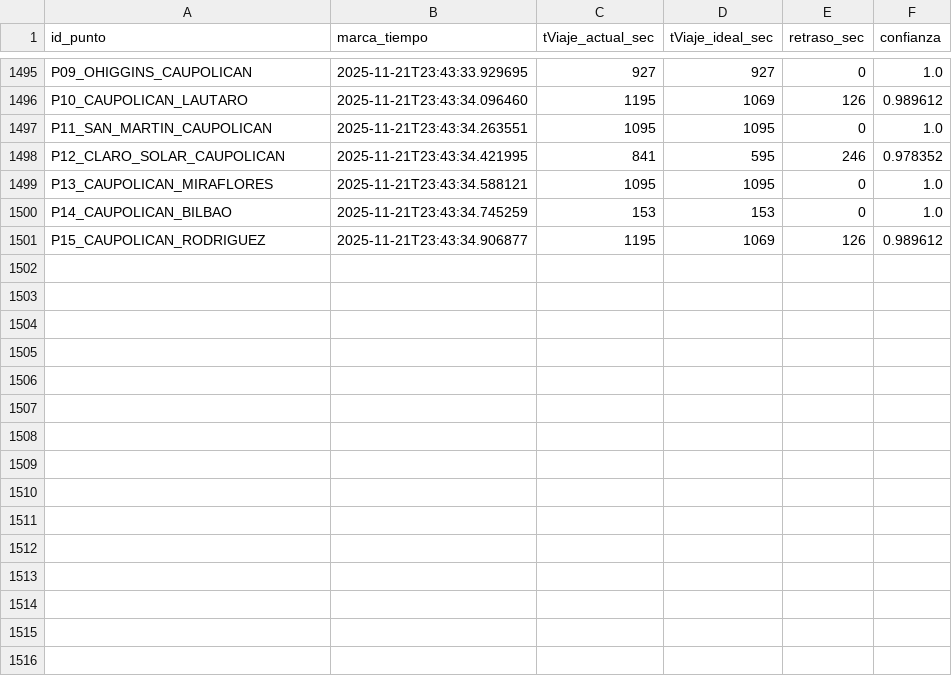
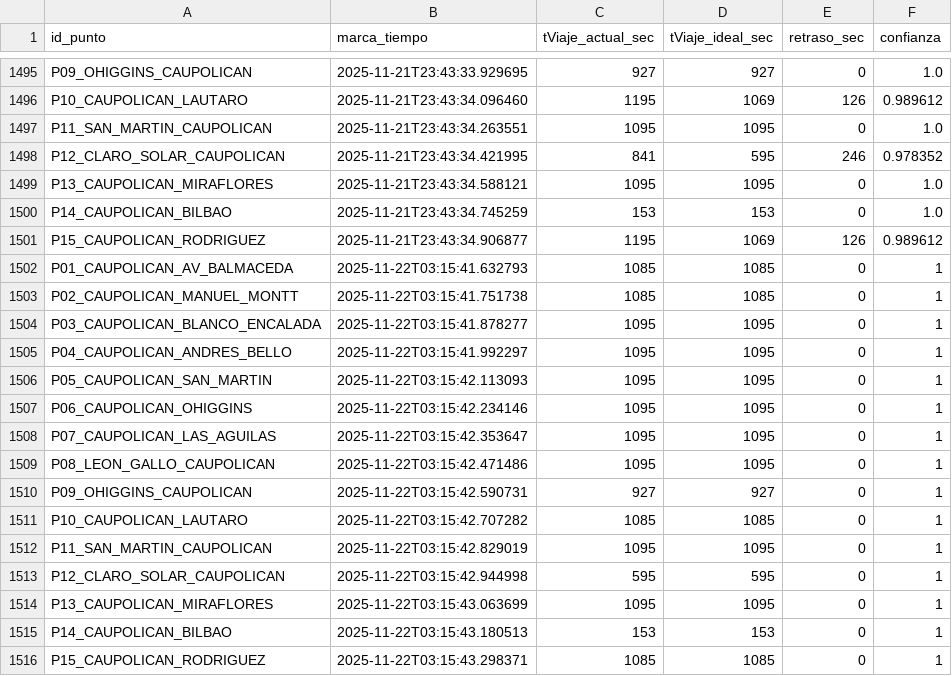
Before and after one commit to nsanchez-m/traffic-hunter-temucoo, a CSV file: data_historico.csv, drawn as a sheet; only a part is shown, gaps mark what is left out; the diff names each change by its address in the sheet, - before the commit and + after, or states it on an @@ line.

```diff
--- a/data_historico.csv
+++ b/data_historico.csv
+row 1502: P01_CAUPOLICAN_AV_BALMACEDA | 2025-11-22T03:15:41.632793 | 1085 | 1085 | 0 | 1
+row 1503: P02_CAUPOLICAN_MANUEL_MONTT | 2025-11-22T03:15:41.751738 | 1085 | 1085 | 0 | 1
+row 1504: P03_CAUPOLICAN_BLANCO_ENCALADA | 2025-11-22T03:15:41.878277 | 1095 | 1095 | 0 | 1
+row 1505: P04_CAUPOLICAN_ANDRES_BELLO | 2025-11-22T03:15:41.992297 | 1095 | 1095 | 0 | 1
+row 1506: P05_CAUPOLICAN_SAN_MARTIN | 2025-11-22T03:15:42.113093 | 1095 | 1095 | 0 | 1
+row 1507: P06_CAUPOLICAN_OHIGGINS | 2025-11-22T03:15:42.234146 | 1095 | 1095 | 0 | 1
+row 1508: P07_CAUPOLICAN_LAS_AGUILAS | 2025-11-22T03:15:42.353647 | 1095 | 1095 | 0 | 1
+row 1509: P08_LEON_GALLO_CAUPOLICAN | 2025-11-22T03:15:42.471486 | 1095 | 1095 | 0 | 1
+row 1510: P09_OHIGGINS_CAUPOLICAN | 2025-11-22T03:15:42.590731 | 927 | 927 | 0 | 1
+row 1511: P10_CAUPOLICAN_LAUTARO | 2025-11-22T03:15:42.707282 | 1085 | 1085 | 0 | 1
+row 1512: P11_SAN_MARTIN_CAUPOLICAN | 2025-11-22T03:15:42.829019 | 1095 | 1095 | 0 | 1
+row 1513: P12_CLARO_SOLAR_CAUPOLICAN | 2025-11-22T03:15:42.944998 | 595 | 595 | 0 | 1
+row 1514: P13_CAUPOLICAN_MIRAFLORES | 2025-11-22T03:15:43.063699 | 1095 | 1095 | 0 | 1
+row 1515: P14_CAUPOLICAN_BILBAO | 2025-11-22T03:15:43.180513 | 153 | 153 | 0 | 1
+row 1516: P15_CAUPOLICAN_RODRIGUEZ | 2025-11-22T03:15:43.298371 | 1085 | 1085 | 0 | 1
```
